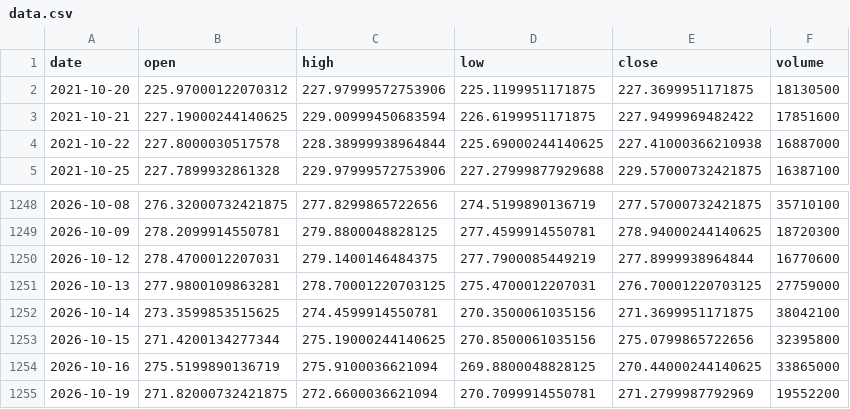
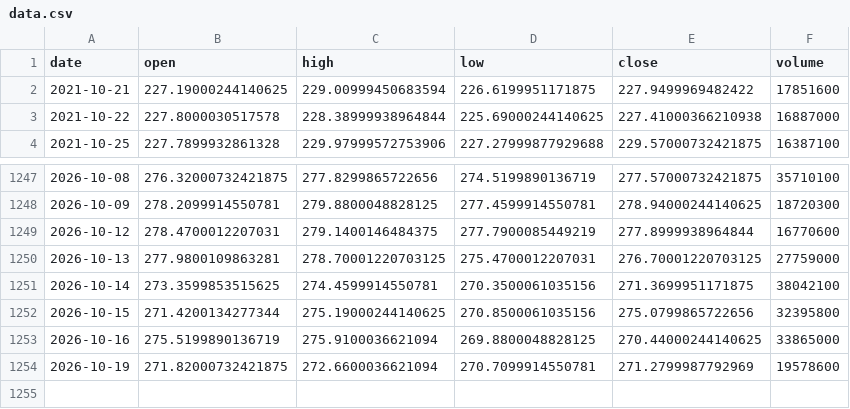
Before and after one commit to BaekJaeYeol/paper-trading-program, a CSV file: hourly-state/IWM/data.csv, drawn as a sheet; only a part is shown, gaps mark what is left out.

```diff
--- a/hourly-state/IWM/data.csv
+++ b/hourly-state/IWM/data.csv
@@ -1,3 +1,2 @@
 date,open,high,low,close,volume
-2021-10-20,225.97000122070312,227.97999572753906,225.1199951171875,227.3699951171875,18130500
 2021-10-21,227.19000244140625,229.00999450683594,226.6199951171875,227.9499969482422,17851600
@@ -1254,2 +1253,2 @@ date,open,high,low,close,volume
 2026-10-16,275.5199890136719,275.9100036621094,269.8800048828125,270.44000244140625,33865000
-2026-10-19,271.82000732421875,272.6600036621094,270.7099914550781,271.2799987792969,19552200
+2026-10-19,271.82000732421875,272.6600036621094,270.7099914550781,271.2799987792969,19578600
```
Also changed, not shown: hourly-state/DIA/data.csv, hourly-state/QQQ/data.csv, 14 other files.
